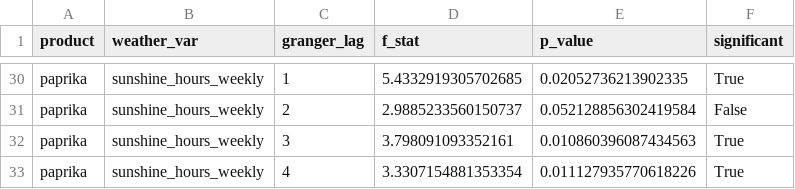
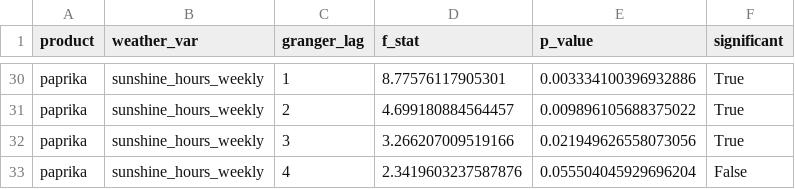
Before and after one commit to matiascam02/ACP-AGRICOM, a CSV file: outputs/tables/H5_granger_causality.csv, drawn as a sheet; only a part is shown, gaps mark what is left out; the diff covers the shown part only; the diff names each change by its address in the sheet, - before the commit and + after, or states it on an @@ line.

```diff
--- a/outputs/tables/H5_granger_causality.csv
+++ b/outputs/tables/H5_granger_causality.csv
-D30 (f_stat): 5.4332919305702685
+D30 (f_stat): 8.77576117905301
-E30 (p_value): 0.02052736213902335
+E30 (p_value): 0.003334100396932886
-D31 (f_stat): 2.9885233560150737
+D31 (f_stat): 4.699180884564457
-E31 (p_value): 0.052128856302419584
+E31 (p_value): 0.009896105688375022
-F31 (significant): False
+F31 (significant): True
-D32 (f_stat): 3.798091093352161
+D32 (f_stat): 3.266207009519166
-E32 (p_value): 0.010860396087434563
+E32 (p_value): 0.021949626558073056
-D33 (f_stat): 3.3307154881353354
+D33 (f_stat): 2.3419603237587876
-E33 (p_value): 0.011127935770618226
+E33 (p_value): 0.055504045929696204
-F33 (significant): True
+F33 (significant): False
```
Also changed, not shown: 69 edited cells elsewhere in this file, outputs/data/basket_index.csv, outputs/data/product_indices.csv, 29 other files.
